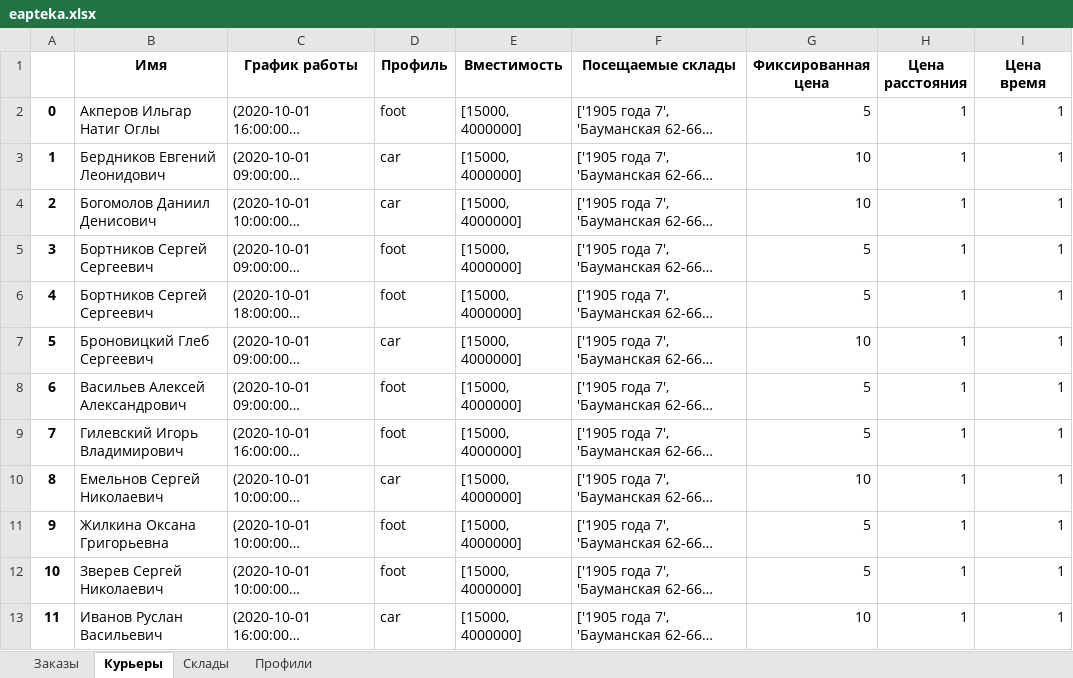
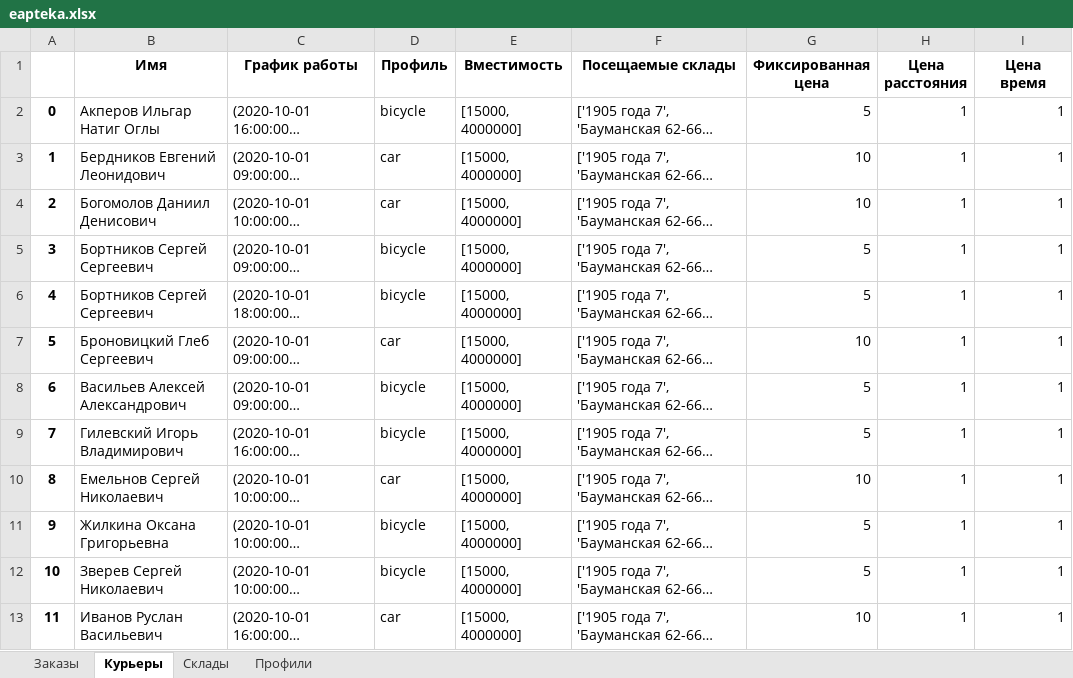
Before and after one commit to Madrich-routes/routes_laboratory, an Excel workbook: madrich/data/eapteka.xlsx, sheet Курьеры, drawn as a sheet; only a part is shown; long unchanged cells end in …; values as stored, in another font and other column widths than the file's, no borders; the diff covers the shown part only; the diff names each change by its address in the sheet, - before the commit and + after, or states it on an @@ line.

```diff
--- a/madrich/data/eapteka.xlsx (sheet Курьеры)
+++ b/madrich/data/eapteka.xlsx (sheet Курьеры)
-D2 (Профиль): foot
+D2 (Профиль): bicycle
-D5:D6 (Профиль): foot
+D5:D6 (Профиль): bicycle
-D8:D9 (Профиль): foot
+D8:D9 (Профиль): bicycle
-D11:D12 (Профиль): foot
+D11:D12 (Профиль): bicycle
```
Also changed, not shown: 6 edited cells elsewhere in this sheet, sheet Заказы, sheet Профили, sheet Склады, 5 other files.
